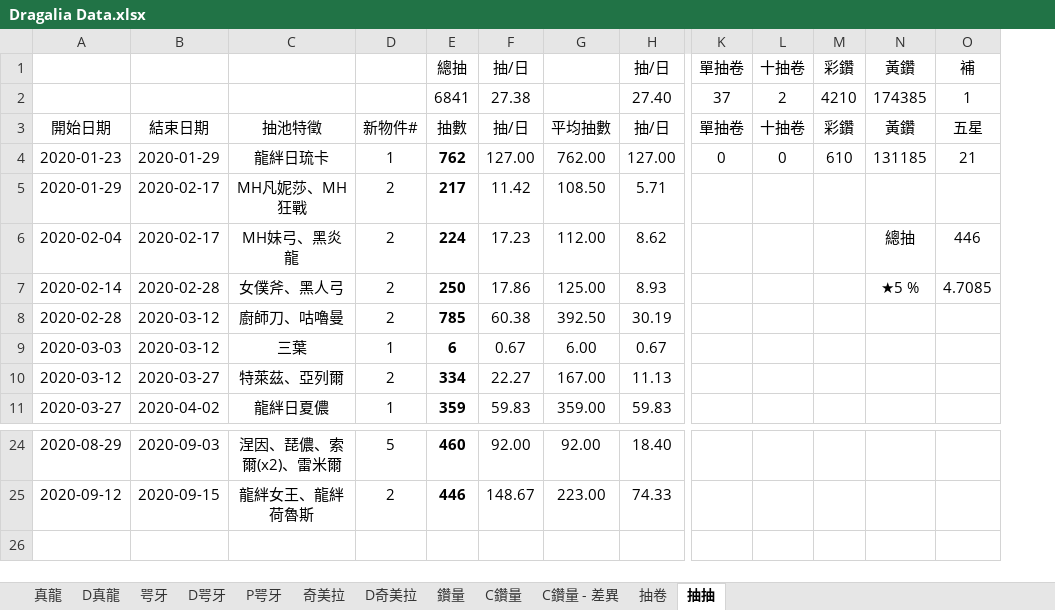
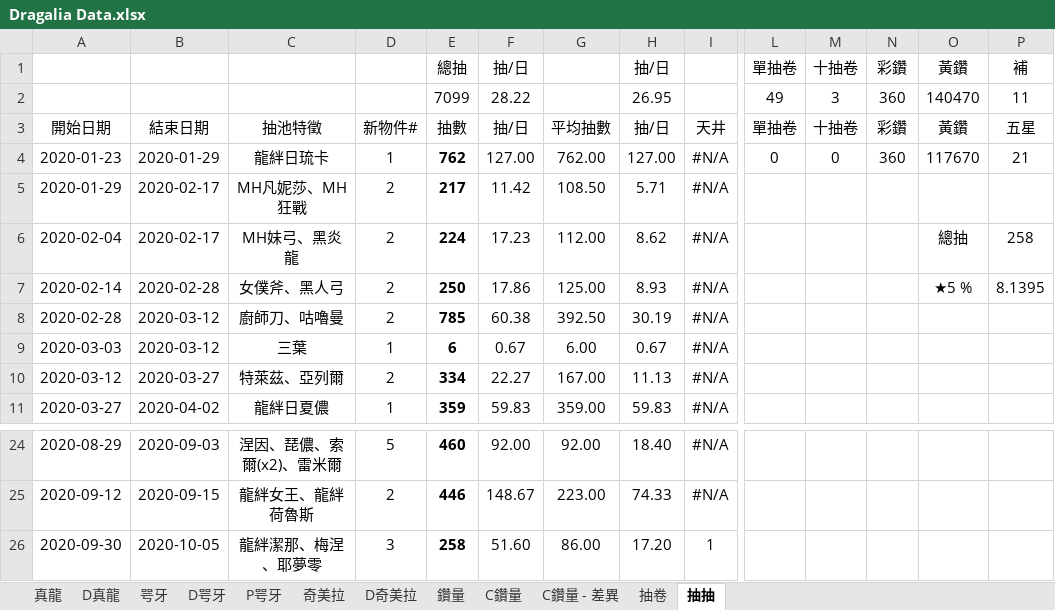
Before and after one commit to RaenonX-DL/dragalia-data-track, an Excel workbook: Dragalia Data.xlsx, sheet 抽抽, drawn as a sheet; only a part is shown, gaps mark what is left out; values as stored, in another font and other column widths than the file's, no borders; conditional formats not drawn; removed rows and columns are numbered as before the commit, all else as after; rows hold the shown columns only; the diff names each change by its address in the sheet, - before the commit and + after, or states it on an @@ line.

```diff
--- a/Dragalia Data.xlsx (sheet 抽抽)
+++ b/Dragalia Data.xlsx (sheet 抽抽)
+column I, rows 3-11: 天井 | #N/A | #N/A | #N/A | #N/A | #N/A | #N/A | #N/A | #N/A; rows 24-25: #N/A | #N/A
-row 2:  |  |  |  | 6841 | 27.38 |  | 27.40 | 37 | 2 | 4210 | 174385 | 1
+row 2:  |  |  |  | 7099 | 28.22 |  | 26.95 |  | 49 | 3 | 360 | 140470 | 11
-N4: 610
+N4: 360
-O4: 131185
+O4: 117670
-P6: 446
+P6: 258
-P7: 4.7085
+P7: 8.1395
+row 26: 2020-09-30 | 2020-10-05 | 龍絆潔那、梅涅、耶夢零 | 3 | 258 | 51.60 | 86.00 | 17.20 | 1
```
Also changed, not shown: sheet D真龍, sheet 咢牙, sheet 鑽量, sheet 真龍, sheet D咢牙, sheet 抽卷, formulas that keep their value, hidden cells, charts or pictures, 4 other files.
